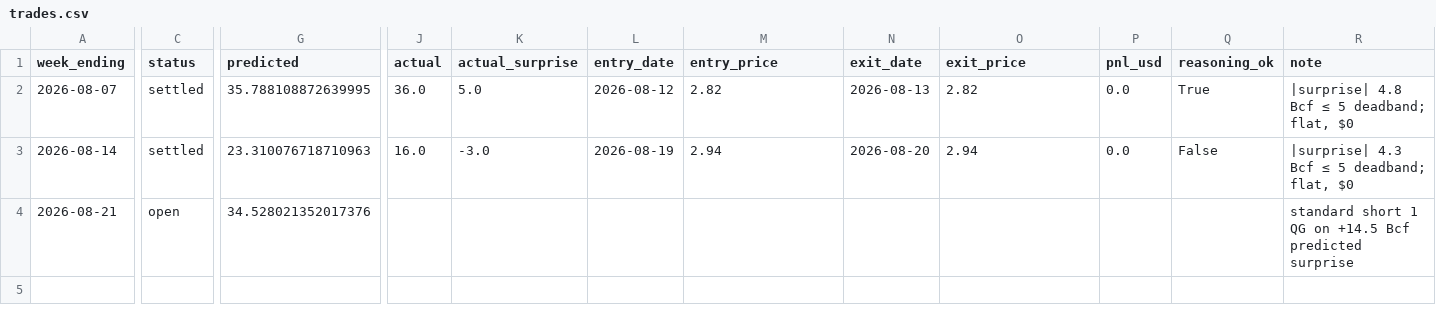
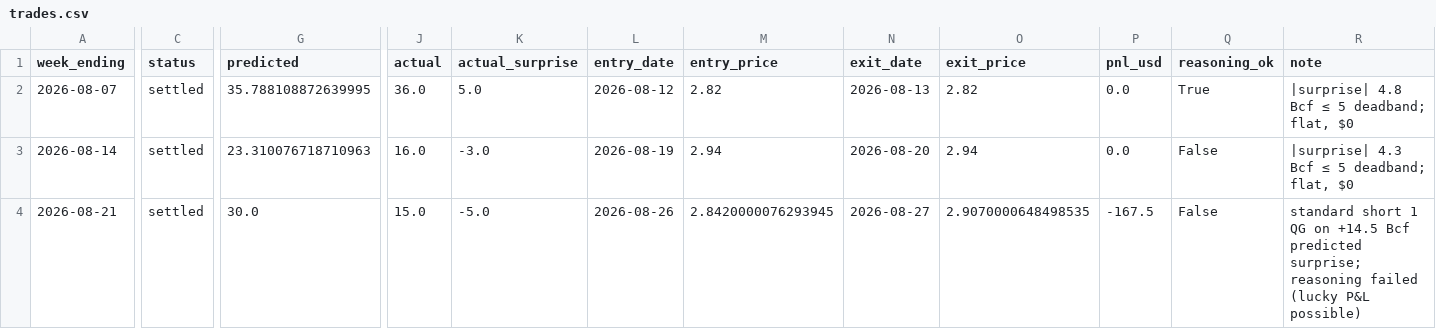
Before and after one commit to JakeA02/EduardoSaverin, a CSV file: data/paper/trades.csv, drawn as a sheet; only a part is shown, gaps mark what is left out; the diff covers the shown part only; the diff names each change by its address in the sheet, - before the commit and + after, or states it on an @@ line.

```diff
--- a/data/paper/trades.csv
+++ b/data/paper/trades.csv
-C4 (status): open
+C4 (status): settled
-G4 (predicted): 34.528021352017376
+G4 (predicted): 30.0
-J4 (actual): (empty)
+J4 (actual): 15.0
-K4 (actual_surprise): (empty)
+K4 (actual_surprise): -5.0
-L4 (entry_date): (empty)
+L4 (entry_date): 2026-08-26
-M4 (entry_price): (empty)
+M4 (entry_price): 2.8420000076293945
-N4 (exit_date): (empty)
+N4 (exit_date): 2026-08-27
-O4 (exit_price): (empty)
+O4 (exit_price): 2.9070000648498535
-P4 (pnl_usd): (empty)
+P4 (pnl_usd): -167.5
-Q4 (reasoning_ok): (empty)
+Q4 (reasoning_ok): False
-R4 (note): …Bcf predicted surprise
+R4 (note): …Bcf predicted surprise; reasoning failed (lucky P&L possible)
```
Also changed, not shown: 1 edited cell elsewhere in this file, 5 other files.
